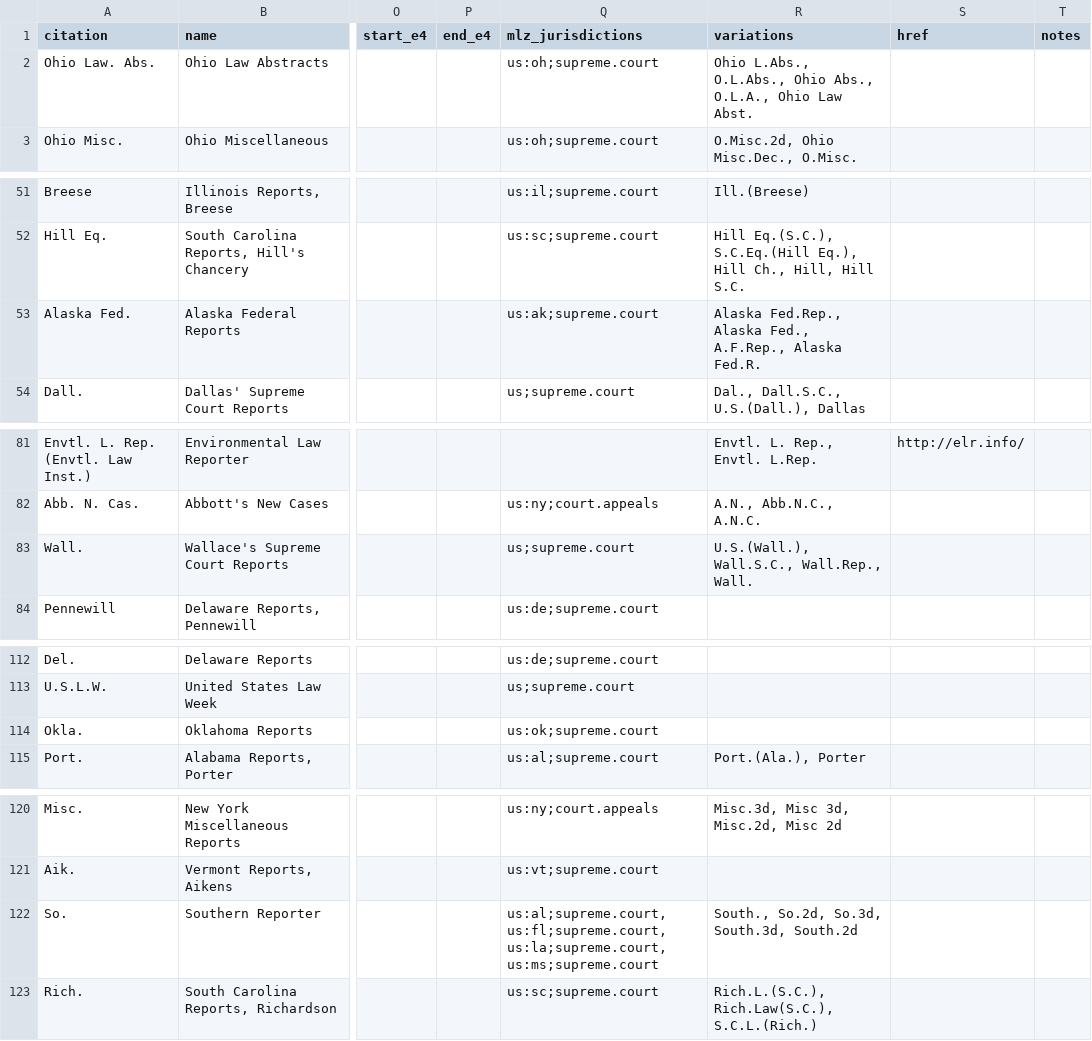
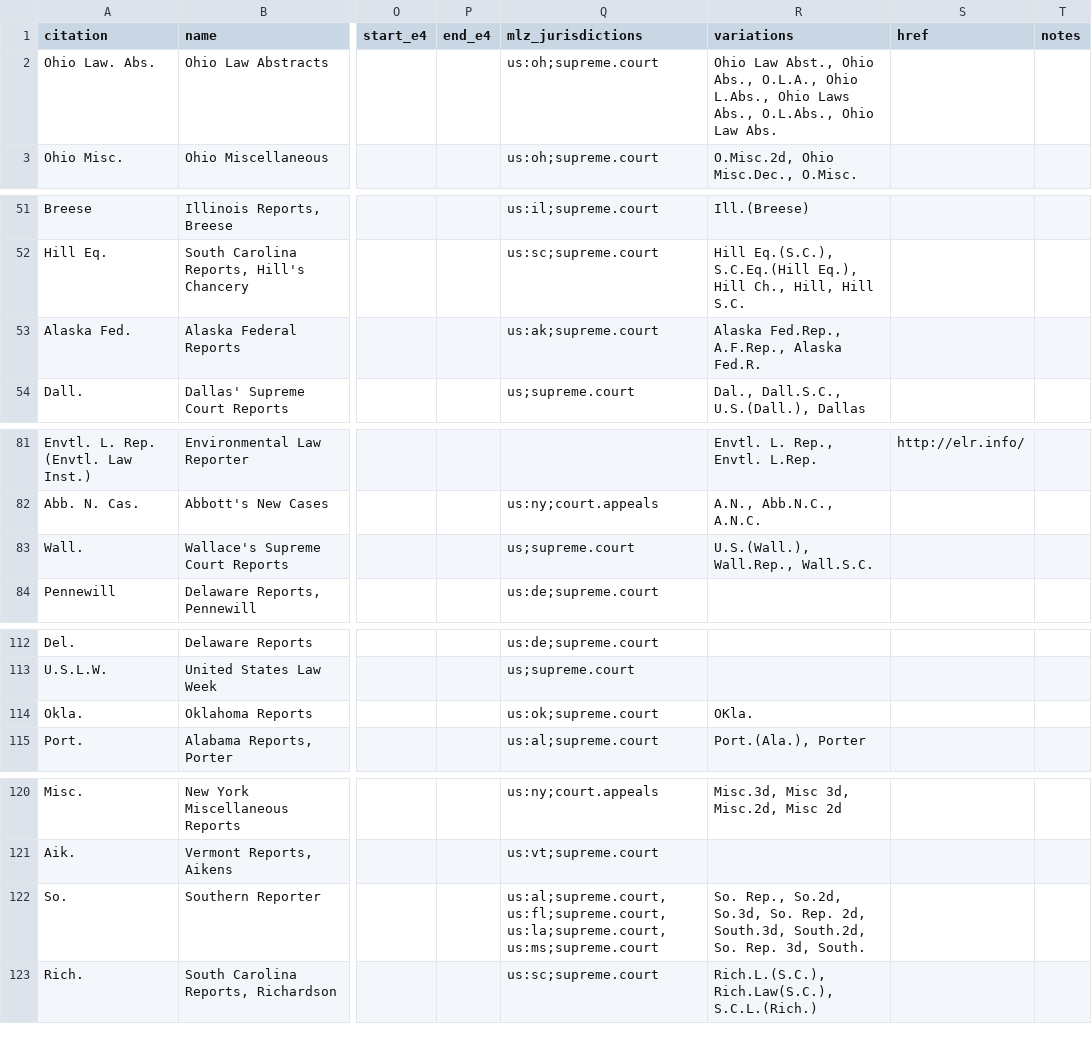
Before and after one commit to freelawproject/reporters-db, a CSV file: reporters.csv, drawn as a sheet; only a part is shown, gaps mark what is left out; the diff covers the shown part only; the diff names each change by its address in the sheet, - before the commit and + after, or states it on an @@ line.

Commit message:
Updates the CSV b/c I guess we should do that now.

```diff
--- a/reporters.csv
+++ b/reporters.csv
-R2 (variations): Ohio L.Abs., O.L.Abs., Ohio Abs., O.L.A., Ohio Law Abst.
+R2 (variations): Ohio Law Abst., Ohio Abs., O.L.A., Ohio L.Abs., Ohio Laws Abs., O.L.Abs., Ohio Law Abs.
-R53 (variations): Alaska Fed.Rep., Alaska Fed., A.F.Rep., Alaska…
+R53 (variations): Alaska Fed.Rep., A.F.Rep., Alaska…
-R83 (variations): U.S.(Wall.), Wall.S.C., Wall.Rep., Wall.
+R83 (variations): U.S.(Wall.), Wall.Rep., Wall.S.C.
-R114 (variations): (empty)
+R114 (variations): OKla.
-R122 (variations): South., So.2d, So.3d, South.3d, South.2d
+R122 (variations): So. Rep., So.2d, So.3d, So. Rep. 2d, South.3d, South.2d, So. Rep. 3d, South.
```
Also changed, not shown: 8 edited cells elsewhere in this file.
